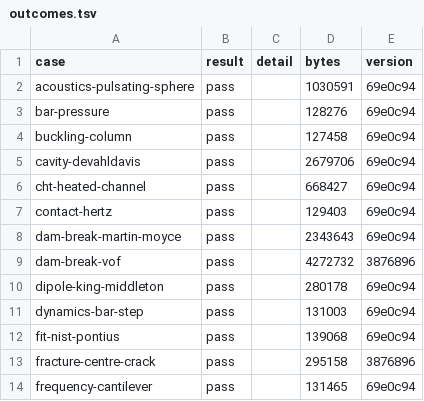
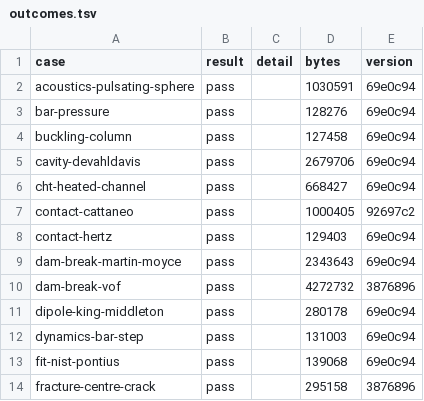
Before and after one commit to yujieteo/femahoy, a TSV file: validation/reports/outcomes.tsv, drawn as a sheet; only a part is shown; the shorter side is filled out with more unchanged rows.

Commit message:
test(validation): add the contact-cattaneo case, the partial slip of a frictional contact against Cattaneo (1938) (#154)
* feat(validation): add contact-cattaneo, the partial slip of a frictional contact against Cattaneo (1938)

A steel cylinder on a steel block in plane strain, with friction mu = 0.3. The normal force P
and then the tangential force Q = 0.75 mu P. The centre of the contact sticks and its edges
slip. The checks are the Hertz pressure p0 and the shear traction q(0) = mu p0 (1 - c/a) at the
centre of the stick zone, with a tolerance of 2 %. derivation.md gives the mesh, penalty and
size studies, and the wrong models that the tolerance rejects.

* docs(validation): add the report of contact-cattaneo

* feat(validation): add contact-cattaneo, the partial slip of a frictional contact against Cattaneo (1938)

A steel cylinder on a steel block in plane strain, with friction mu = 0.3. The normal force P
and then the tangential force Q = 0.75 mu P. The centre of the contact sticks and its edges
slip. The checks are the Hertz pressure p0 and the shear traction q(0) = mu p0 (1 - c/a) at the
centre of the stick zone, with a tolerance of 2 %. derivation.md gives the mesh, penalty and
size studies, and the wrong models that the tolerance rejects. story.html gives the conclusion
and the 3D view of the report. curves.py writes the plot of p and q against Hertz and Cattaneo.

* docs(validation): add the report of contact-cattaneo

scripts/validation-reports.py contact-cattaneo: pass, p0 = 2888.39 MPa (+0.48 %) and
q(0) = 433.064 MPa (+0.43 %). The report has the story of the case, the plot of the contact
tractions and the 3D view of S12 and S22 near the contact.

```diff
--- a/validation/reports/outcomes.tsv
+++ b/validation/reports/outcomes.tsv
@@ -6,2 +6,3 @@ cavity-devahldavis	pass		2679706	69e0c94
 cht-heated-channel	pass		668427	69e0c94
+contact-cattaneo	pass		1000405	92697c2
 contact-hertz	pass		129403	69e0c94
```
Also changed, not shown: 9 other files.
